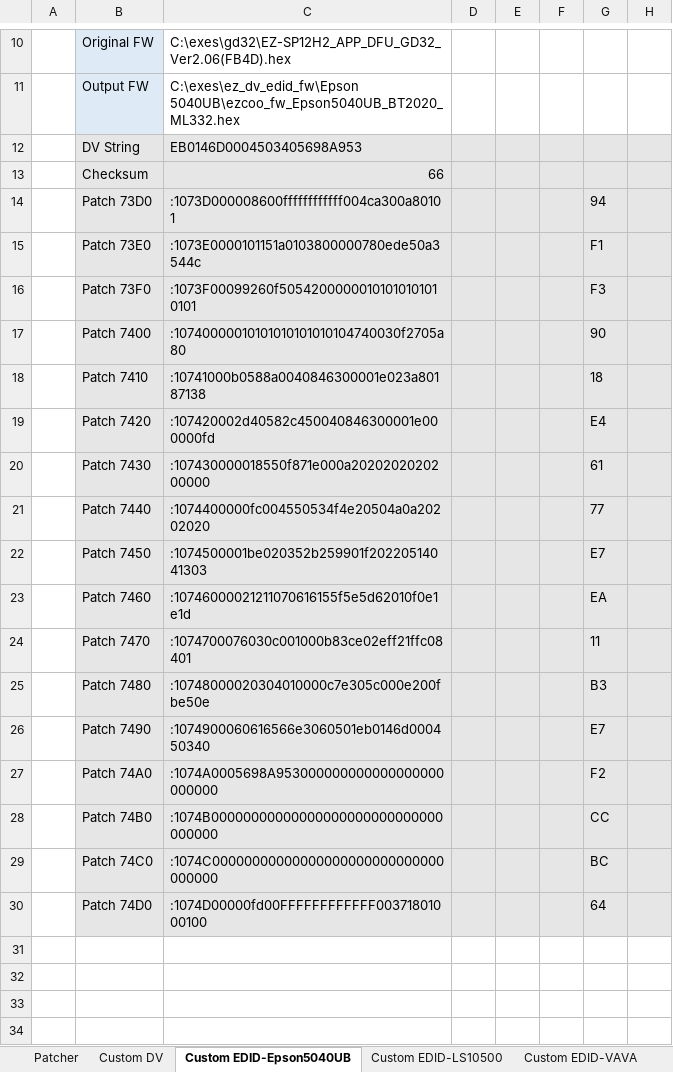
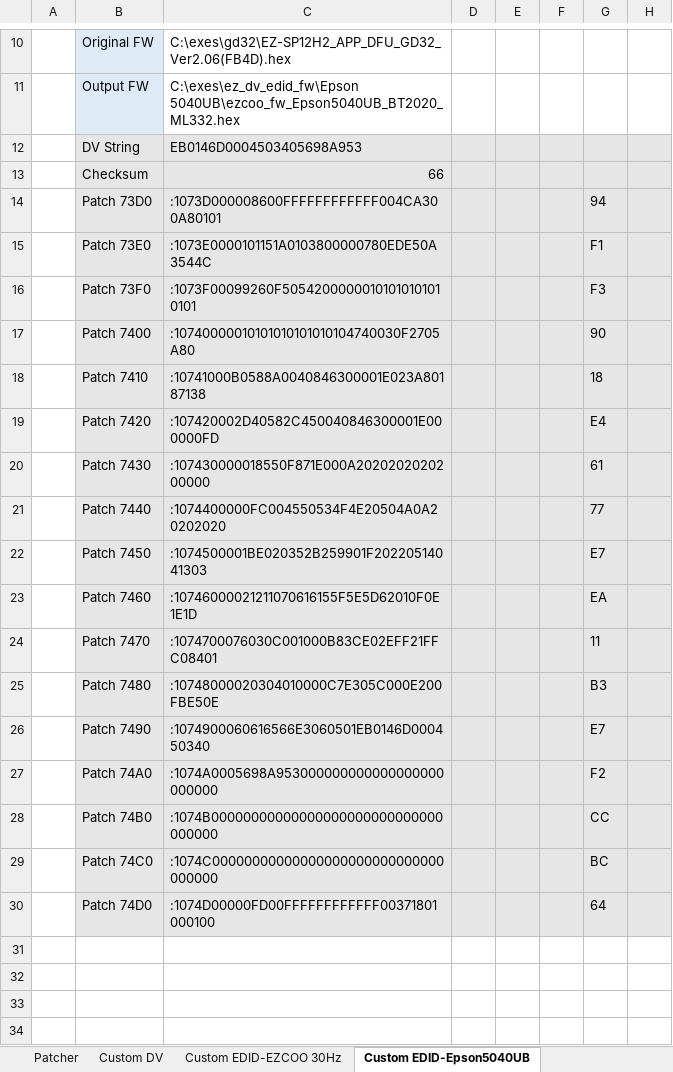
Before and after one commit to xnappo/ez_dv_edid_fw, an Excel workbook: SP12H2/edid_hack_calculator.xlsm, sheet Custom EDID-Epson5040UB, drawn as a sheet; only a part is shown, gaps mark what is left out; values as stored, in another font and other column widths than the file's, no borders; charts and pictures and conditional formats not drawn; the diff names each change by its address in the sheet, - before the commit and + after, or states it on an @@ line.

```diff
--- a/SP12H2/edid_hack_calculator.xlsm (sheet Custom EDID-Epson5040UB)
+++ b/SP12H2/edid_hack_calculator.xlsm (sheet Custom EDID-Epson5040UB)
+sheet tab: Custom EDID-EZCOO 30Hz
-C14: :1073D000008600ffffffffffff004ca300a80101
+C14: :1073D000008600FFFFFFFFFFFF004CA300A80101
-C15: :1073E0000101151a0103800000780ede50a3544c
+C15: :1073E0000101151A0103800000780EDE50A3544C
-C16: :1073F00099260f50542000000101010101010101
+C16: :1073F00099260F50542000000101010101010101
-C17: :10740000010101010101010104740030f2705a80
+C17: :10740000010101010101010104740030F2705A80
-C18: :10741000b0588a0040846300001e023a80187138
+C18: :10741000B0588A0040846300001E023A80187138
-C19: :107420002d40582c450040846300001e000000fd
+C19: :107420002D40582C450040846300001E000000FD
-C20: :107430000018550f871e000a2020202020200000
+C20: :107430000018550F871E000A2020202020200000
-C21: :1074400000fc004550534f4e20504a0a20202020
+C21: :1074400000FC004550534F4E20504A0A20202020
-C22: :1074500001be020352b259901f20220514041303
+C22: :1074500001BE020352B259901F20220514041303
-C23: :10746000021211070616155f5e5d62010f0e1e1d
+C23: :10746000021211070616155F5E5D62010F0E1E1D
-C24: :1074700076030c001000b83ce02eff21ffc08401
+C24: :1074700076030C001000B83CE02EFF21FFC08401
-C25: :10748000020304010000c7e305c000e200fbe50e
+C25: :10748000020304010000C7E305C000E200FBE50E
-C26: :1074900060616566e3060501eb0146d000450340
+C26: :1074900060616566E3060501EB0146D000450340
-C30: :1074D00000fd00FFFFFFFFFFFF00371801000100
+C30: :1074D00000FD00FFFFFFFFFFFF00371801000100
```
Also changed, not shown: sheet Custom EDID-LS12000, sheet Custom EDID-Template, other sheet tabs, formulas that keep their value, charts or pictures.
